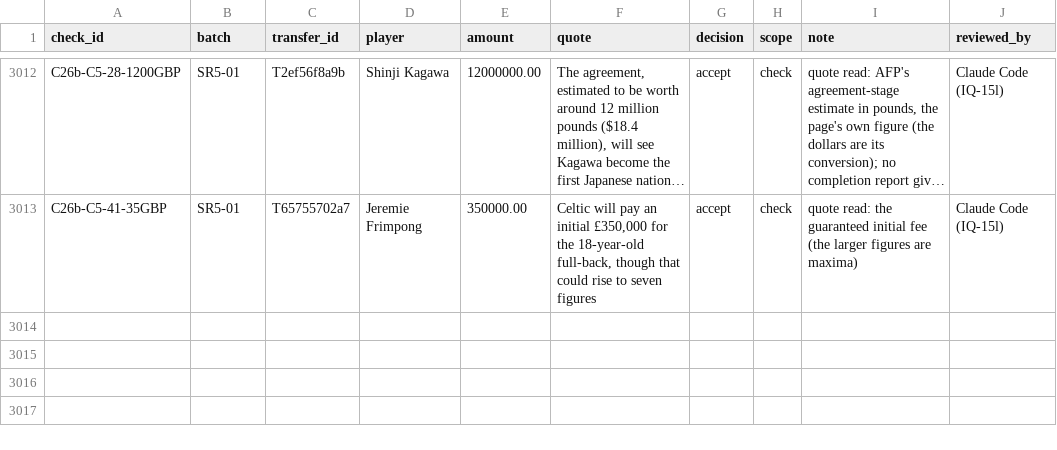
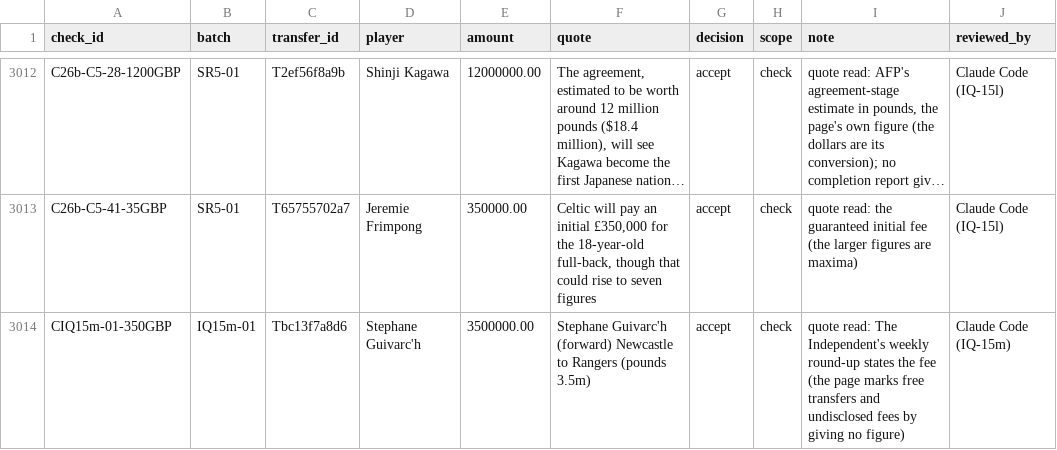
Before and after one commit to marketmarathon/race-through-time, a CSV file: data/rtt-101/source/review_decisions.csv, drawn as a sheet; only a part is shown, gaps mark what is left out; long unchanged cells end in …; the diff names each change by its address in the sheet, - before the commit and + after, or states it on an @@ line.

```diff
--- a/data/rtt-101/source/review_decisions.csv
+++ b/data/rtt-101/source/review_decisions.csv
+row 3014: CIQ15m-01-350GBP | IQ15m-01 | Tbc13f7a8d6 | Stephane Guivarc'h | 3500000.00 | Stephane Guivarc'h (forward) Newcastle to Rangers (pounds 3.5m) | accept | check | quote read: The Independent's weekly round-up states the fee (the page marks free transfers and undisclosed fees by giving no figure) | Claude Code (IQ-15m)
```
Also changed, not shown: data/rtt-101/source/deal_structure.csv, data/rtt-101/source/round2_order_test.csv, 23 other files.
